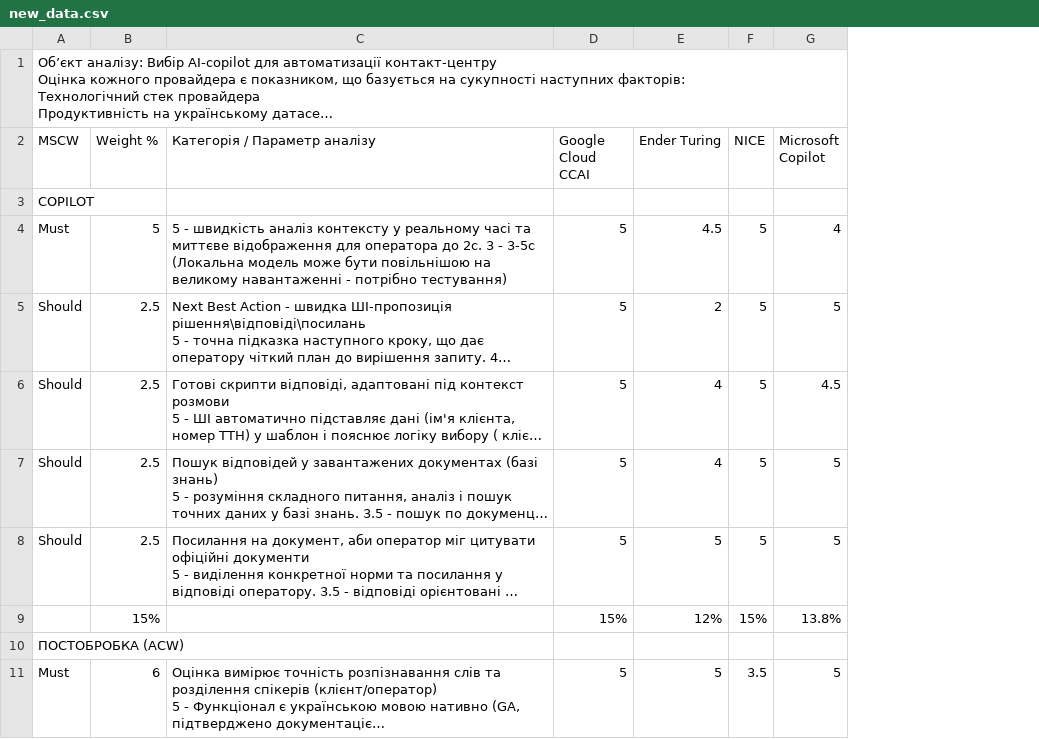
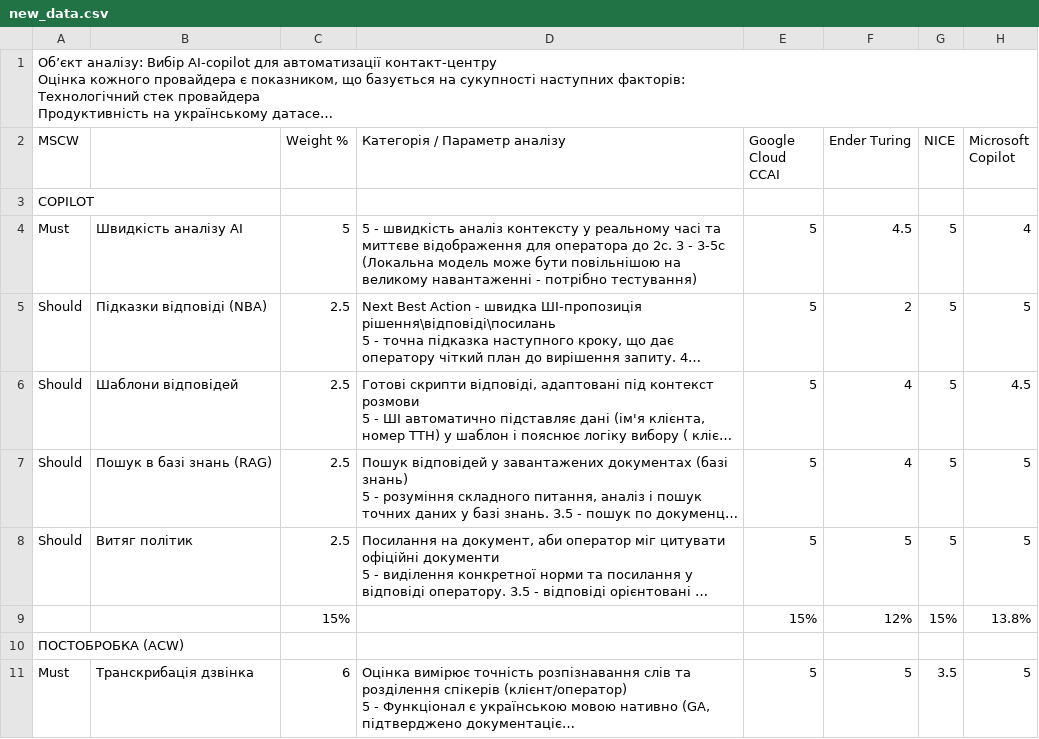
Before and after one commit to np-callcenter-copilot/copilot-ai, a CSV file: new_data.csv, drawn as a sheet; only a part is shown; long unchanged cells end in …; the diff names each change by its address in the sheet, - before the commit and + after, or states it on an @@ line.

```diff
--- a/new_data.csv
+++ b/new_data.csv
+column B, rows 4-11: Швидкість аналізу AI | Підказки відповіді (NBA) | Шаблони відповідей | Пошук в базі знань (RAG) | Витяг політик |  |  | Транскрибація дзвінка
```
Also changed, not shown: 2 other files.
